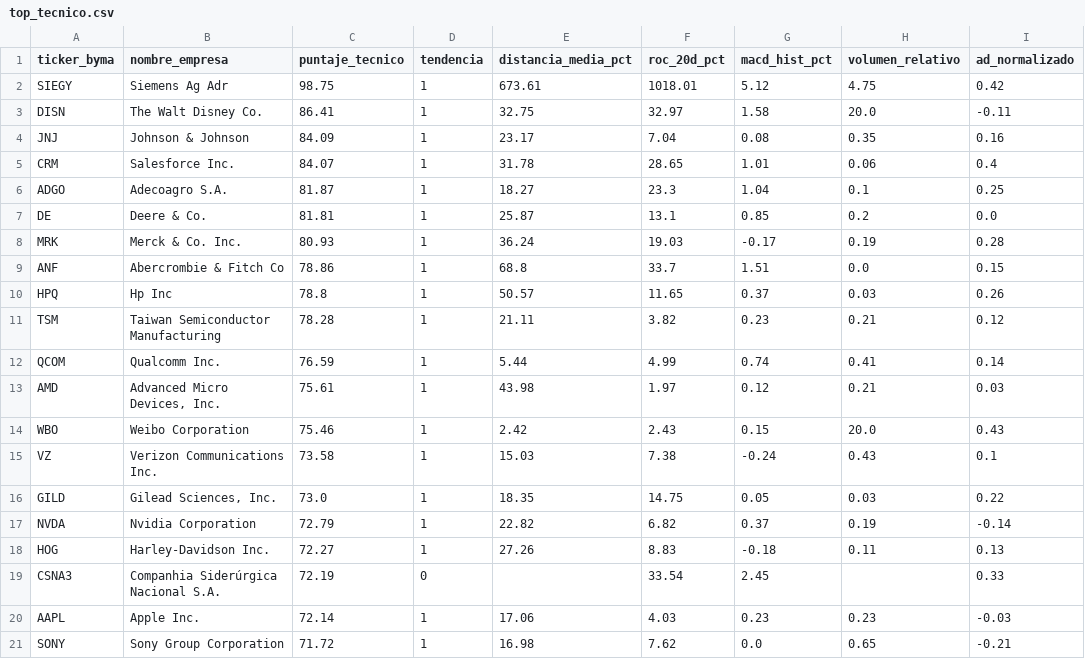
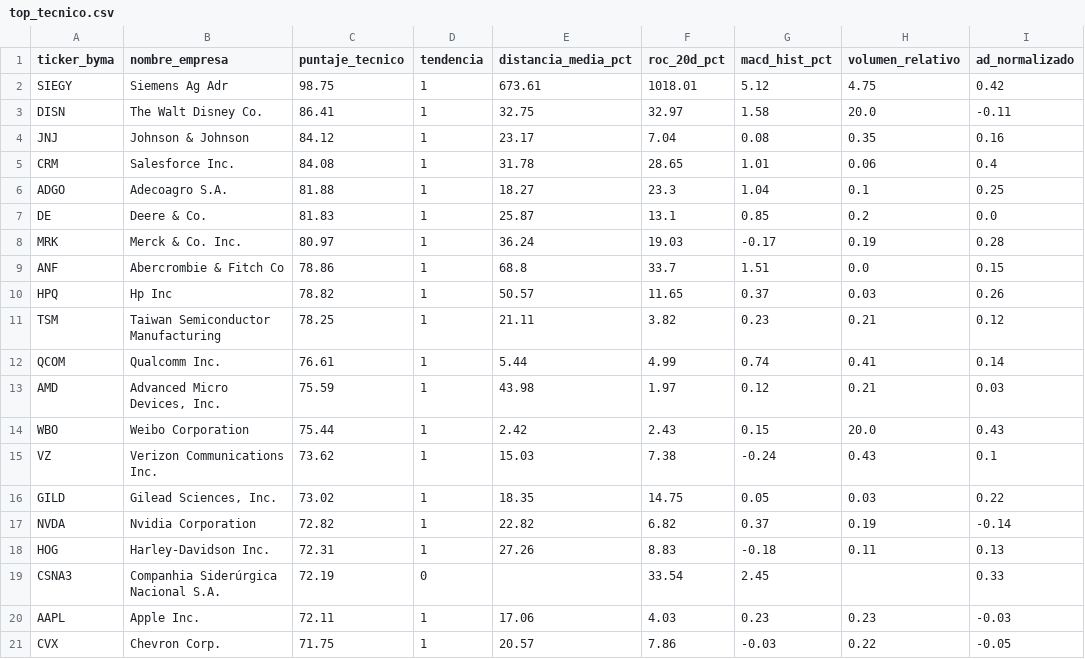
Before and after one commit to gusafig/Cedears-corto-largo, a CSV file: top_tecnico.csv, drawn as a sheet.

```diff
--- a/top_tecnico.csv
+++ b/top_tecnico.csv
@@ -3,19 +3,19 @@ SIEGY,Siemens Ag Adr,98.75,1,673.61,1018.01,5.12,4.75,0.42
 DISN,The Walt Disney Co.,86.41,1,32.75,32.97,1.58,20.0,-0.11
-JNJ,Johnson & Johnson,84.09,1,23.17,7.04,0.08,0.35,0.16
-CRM,Salesforce Inc.,84.07,1,31.78,28.65,1.01,0.06,0.4
-ADGO,Adecoagro S.A.,81.87,1,18.27,23.3,1.04,0.1,0.25
-DE,Deere & Co.,81.81,1,25.87,13.1,0.85,0.2,0.0
-MRK,Merck & Co. Inc.,80.93,1,36.24,19.03,-0.17,0.19,0.28
+JNJ,Johnson & Johnson,84.12,1,23.17,7.04,0.08,0.35,0.16
+CRM,Salesforce Inc.,84.08,1,31.78,28.65,1.01,0.06,0.4
+ADGO,Adecoagro S.A.,81.88,1,18.27,23.3,1.04,0.1,0.25
+DE,Deere & Co.,81.83,1,25.87,13.1,0.85,0.2,0.0
+MRK,Merck & Co. Inc.,80.97,1,36.24,19.03,-0.17,0.19,0.28
 ANF,Abercrombie & Fitch Co,78.86,1,68.8,33.7,1.51,0.0,0.15
-HPQ,Hp Inc,78.8,1,50.57,11.65,0.37,0.03,0.26
-TSM,Taiwan Semiconductor Manufacturing,78.28,1,21.11,3.82,0.23,0.21,0.12
-QCOM,Qualcomm Inc.,76.59,1,5.44,4.99,0.74,0.41,0.14
-AMD,"Advanced Micro Devices, Inc.",75.61,1,43.98,1.97,0.12,0.21,0.03
-WBO,Weibo Corporation,75.46,1,2.42,2.43,0.15,20.0,0.43
-VZ,Verizon Communications Inc.,73.58,1,15.03,7.38,-0.24,0.43,0.1
-GILD,"Gilead Sciences, Inc.",73.0,1,18.35,14.75,0.05,0.03,0.22
-NVDA,Nvidia Corporation,72.79,1,22.82,6.82,0.37,0.19,-0.14
-HOG,Harley-Davidson Inc.,72.27,1,27.26,8.83,-0.18,0.11,0.13
+HPQ,Hp Inc,78.82,1,50.57,11.65,0.37,0.03,0.26
+TSM,Taiwan Semiconductor Manufacturing,78.25,1,21.11,3.82,0.23,0.21,0.12
+QCOM,Qualcomm Inc.,76.61,1,5.44,4.99,0.74,0.41,0.14
+AMD,"Advanced Micro Devices, Inc.",75.59,1,43.98,1.97,0.12,0.21,0.03
+WBO,Weibo Corporation,75.44,1,2.42,2.43,0.15,20.0,0.43
+VZ,Verizon Communications Inc.,73.62,1,15.03,7.38,-0.24,0.43,0.1
+GILD,"Gilead Sciences, Inc.",73.02,1,18.35,14.75,0.05,0.03,0.22
+NVDA,Nvidia Corporation,72.82,1,22.82,6.82,0.37,0.19,-0.14
+HOG,Harley-Davidson Inc.,72.31,1,27.26,8.83,-0.18,0.11,0.13
 CSNA3,Companhia Siderúrgica Nacional S.A.,72.19,0,,33.54,2.45,,0.33
-AAPL,Apple Inc.,72.14,1,17.06,4.03,0.23,0.23,-0.03
-SONY,Sony Group Corporation,71.72,1,16.98,7.62,0.0,0.65,-0.21
+AAPL,Apple Inc.,72.11,1,17.06,4.03,0.23,0.23,-0.03
+CVX,Chevron Corp.,71.75,1,20.57,7.86,-0.03,0.22,-0.05
```
